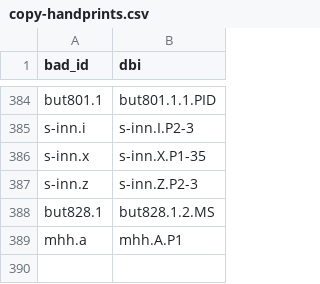
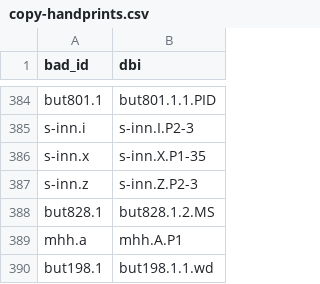
Before and after one commit to blakearchive/data, a CSV file: csv/copy-handprints.csv, drawn as a sheet; only a part is shown, gaps mark what is left out; the diff names each change by its address in the sheet, - before the commit and + after, or states it on an @@ line.

Commit message:
...

```diff
--- a/csv/copy-handprints.csv
+++ b/csv/copy-handprints.csv
+row 390: but198.1 | but198.1.1.wd
```
